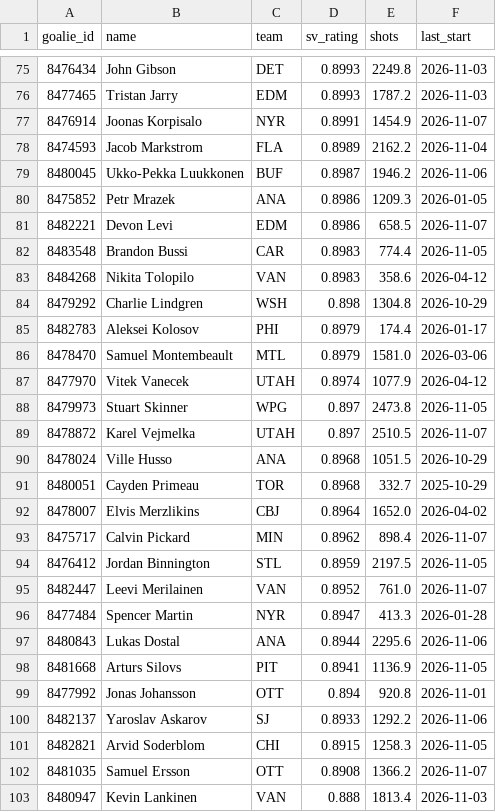
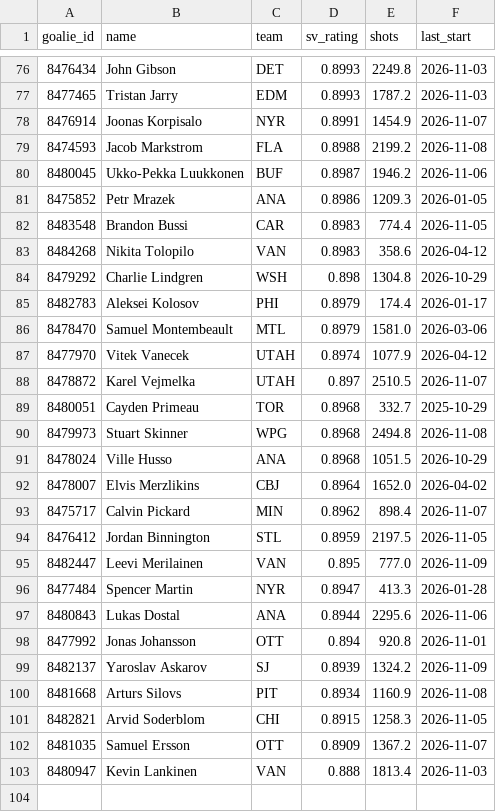
Before and after one commit to edberrouet05/NBA-Playoff-Predictor, a CSV file: data/nhl/nhl_goalies.csv, drawn as a sheet; only a part is shown, gaps mark what is left out; the diff covers the shown part only.

```diff
--- a/data/nhl/nhl_goalies.csv
+++ b/data/nhl/nhl_goalies.csv
@@ -77,6 +78,5 @@ goalie_id,name,team,sv_rating,shots,last_start
 8476914,Joonas Korpisalo,NYR,0.8991,1454.9,2026-11-07
-8474593,Jacob Markstrom,FLA,0.8989,2162.2,2026-11-04
+8474593,Jacob Markstrom,FLA,0.8988,2199.2,2026-11-08
 8480045,Ukko-Pekka Luukkonen,BUF,0.8987,1946.2,2026-11-06
 8475852,Petr Mrazek,ANA,0.8986,1209.3,2026-01-05
-8482221,Devon Levi,EDM,0.8986,658.5,2026-11-07
 8483548,Brandon Bussi,CAR,0.8983,774.4,2026-11-05
@@ -87,6 +87,6 @@ goalie_id,name,team,sv_rating,shots,last_start
 8477970,Vitek Vanecek,UTAH,0.8974,1077.9,2026-04-12
-8479973,Stuart Skinner,WPG,0.897,2473.8,2026-11-05
 8478872,Karel Vejmelka,UTAH,0.897,2510.5,2026-11-07
+8480051,Cayden Primeau,TOR,0.8968,332.7,2025-10-29
+8479973,Stuart Skinner,WPG,0.8968,2494.8,2026-11-08
 8478024,Ville Husso,ANA,0.8968,1051.5,2026-10-29
-8480051,Cayden Primeau,TOR,0.8968,332.7,2025-10-29
 8478007,Elvis Merzlikins,CBJ,0.8964,1652.0,2026-04-02
@@ -94,10 +94,10 @@ goalie_id,name,team,sv_rating,shots,last_start
 8476412,Jordan Binnington,STL,0.8959,2197.5,2026-11-05
-8482447,Leevi Merilainen,VAN,0.8952,761.0,2026-11-07
+8482447,Leevi Merilainen,VAN,0.895,777.0,2026-11-09
 8477484,Spencer Martin,NYR,0.8947,413.3,2026-01-28
 8480843,Lukas Dostal,ANA,0.8944,2295.6,2026-11-06
-8481668,Arturs Silovs,PIT,0.8941,1136.9,2026-11-05
 8477992,Jonas Johansson,OTT,0.894,920.8,2026-11-01
-8482137,Yaroslav Askarov,SJ,0.8933,1292.2,2026-11-06
+8482137,Yaroslav Askarov,SJ,0.8939,1324.2,2026-11-09
+8481668,Arturs Silovs,PIT,0.8934,1160.9,2026-11-08
 8482821,Arvid Soderblom,CHI,0.8915,1258.3,2026-11-05
-8481035,Samuel Ersson,OTT,0.8908,1366.2,2026-11-07
+8481035,Samuel Ersson,OTT,0.8909,1367.2,2026-11-07
 8480947,Kevin Lankinen,VAN,0.888,1813.4,2026-11-03
```
Also changed, not shown: 12 added rows, 11 removed rows, 4 moved rows and 8 edited cells elsewhere in this file, data/nhl/nhl_game_features_current.csv, data/nhl/nhl_team_state.csv.
